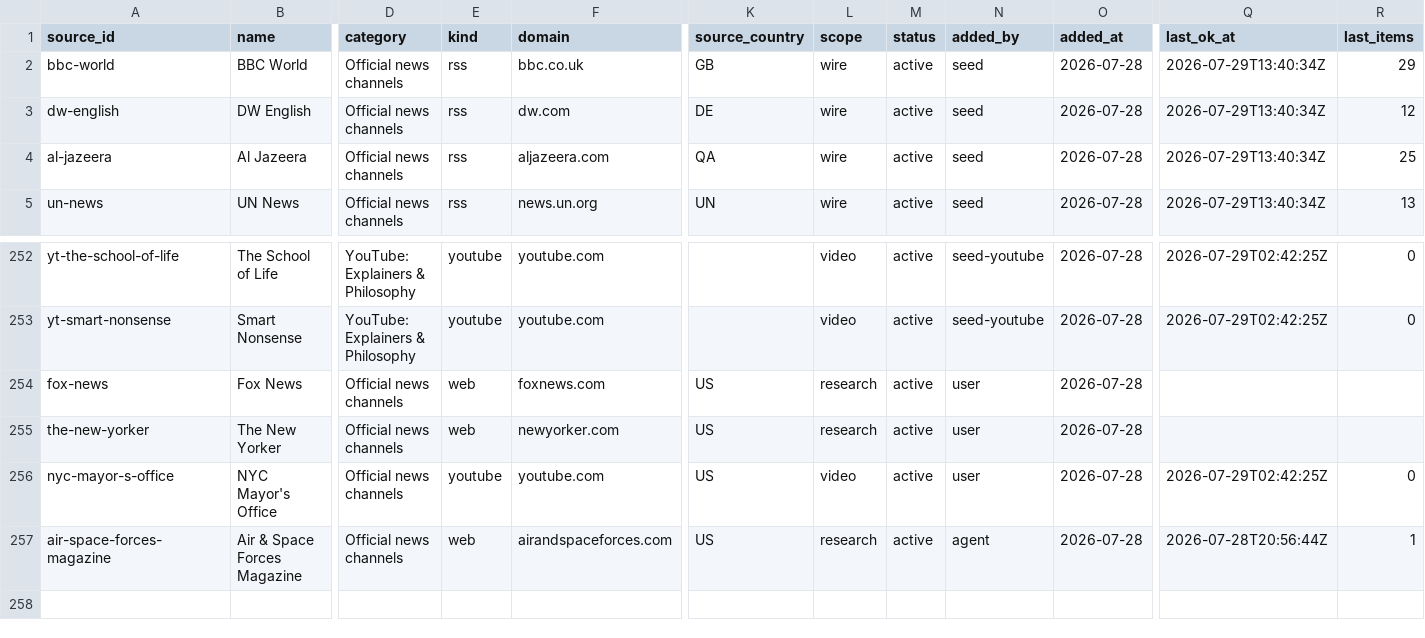
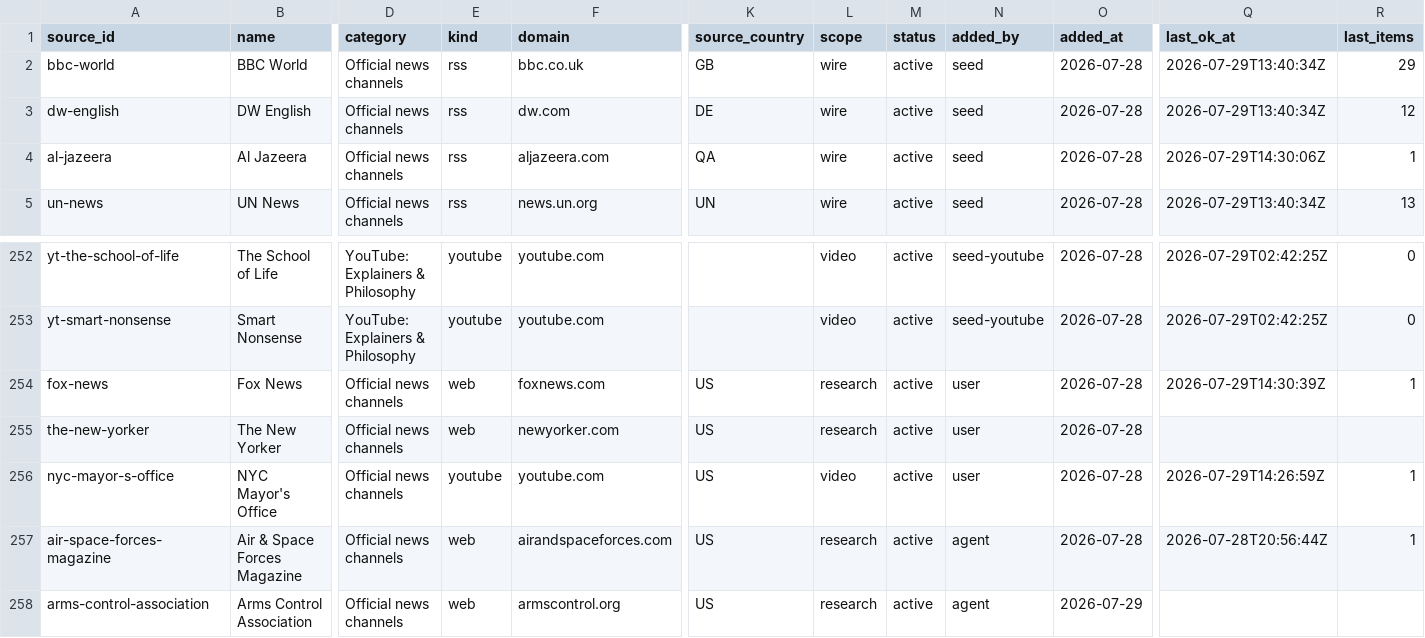
Before and after one commit to chiragr5241/Geopolitics, a CSV file: data/sources.csv, drawn as a sheet; only a part is shown, gaps mark what is left out; rows hold the shown columns only; the diff names each change by its address in the sheet, - before the commit and + after, or states it on an @@ line.

```diff
--- a/data/sources.csv
+++ b/data/sources.csv
-Q4 (last_ok_at): 2026-07-29T13:40:34Z
+Q4 (last_ok_at): 2026-07-29T14:30:06Z
-R4 (last_items): 25
+R4 (last_items): 1
-Q254 (last_ok_at): (empty)
+Q254 (last_ok_at): 2026-07-29T14:30:39Z
-R254 (last_items): (empty)
+R254 (last_items): 1
-Q256 (last_ok_at): 2026-07-29T02:42:25Z
+Q256 (last_ok_at): 2026-07-29T14:26:59Z
-R256 (last_items): 0
+R256 (last_items): 1
+row 258: arms-control-association | Arms Control Association | Official news channels | web | armscontrol.org | US | research | active | agent | 2026-07-29
```
Also changed, not shown: data/crosslink_review.csv, 4 other files.
